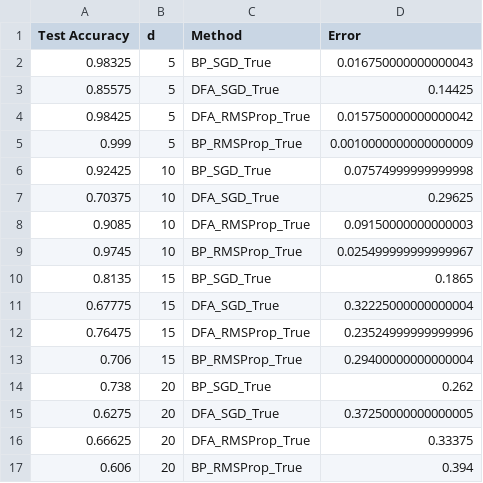
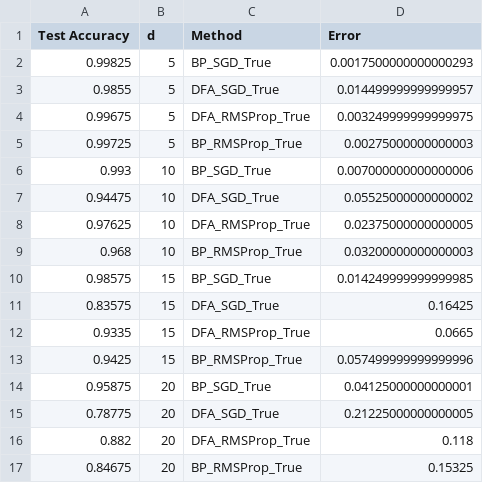
Before and after one commit to demirbilek95/Dynamics-of-Learning, a CSV file: runs/syntheticData_d_adap.csv, drawn as a sheet; only a part is shown; the diff covers the shown part only.

```diff
--- a/runs/syntheticData_d_adap.csv
+++ b/runs/syntheticData_d_adap.csv
@@ -1,17 +1,17 @@
 Test Accuracy,d,Method,Error
-0.98325,5,BP_SGD_True,0.016750000000000043
-0.85575,5,DFA_SGD_True,0.14425
-0.98425,5,DFA_RMSProp_True,0.015750000000000042
-0.999,5,BP_RMSProp_True,0.0010000000000000009
-0.92425,10,BP_SGD_True,0.07574999999999998
-0.70375,10,DFA_SGD_True,0.29625
-0.9085,10,DFA_RMSProp_True,0.09150000000000003
-0.9745,10,BP_RMSProp_True,0.025499999999999967
-0.8135,15,BP_SGD_True,0.1865
-0.67775,15,DFA_SGD_True,0.32225000000000004
-0.76475,15,DFA_RMSProp_True,0.23524999999999996
-0.706,15,BP_RMSProp_True,0.29400000000000004
-0.738,20,BP_SGD_True,0.262
-0.6275,20,DFA_SGD_True,0.37250000000000005
-0.66625,20,DFA_RMSProp_True,0.33375
-0.606,20,BP_RMSProp_True,0.394
+0.99825,5,BP_SGD_True,0.0017500000000000293
+0.9855,5,DFA_SGD_True,0.014499999999999957
+0.99675,5,DFA_RMSProp_True,0.003249999999999975
+0.99725,5,BP_RMSProp_True,0.00275000000000003
+0.993,10,BP_SGD_True,0.007000000000000006
+0.94475,10,DFA_SGD_True,0.05525000000000002
+0.97625,10,DFA_RMSProp_True,0.02375000000000005
+0.968,10,BP_RMSProp_True,0.03200000000000003
+0.98575,15,BP_SGD_True,0.014249999999999985
+0.83575,15,DFA_SGD_True,0.16425
+0.9335,15,DFA_RMSProp_True,0.0665
+0.9425,15,BP_RMSProp_True,0.057499999999999996
+0.95875,20,BP_SGD_True,0.04125000000000001
+0.78775,20,DFA_SGD_True,0.21225000000000005
+0.882,20,DFA_RMSProp_True,0.118
+0.84675,20,BP_RMSProp_True,0.15325
```
Also changed, not shown: 88 edited cells elsewhere in this file, 4 other files.
